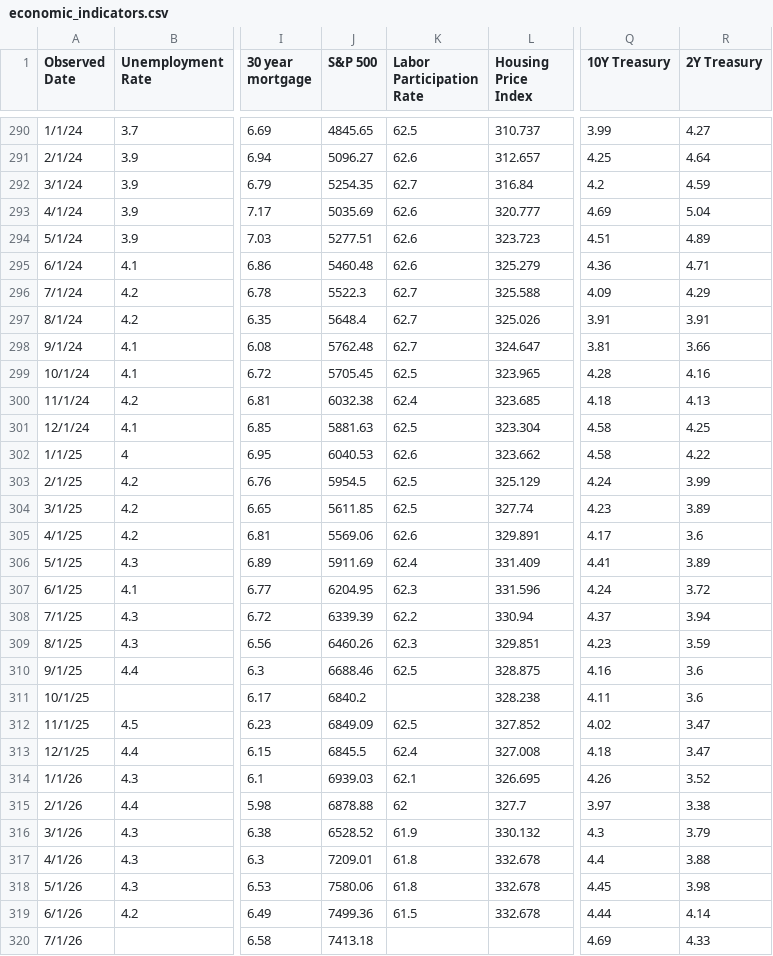
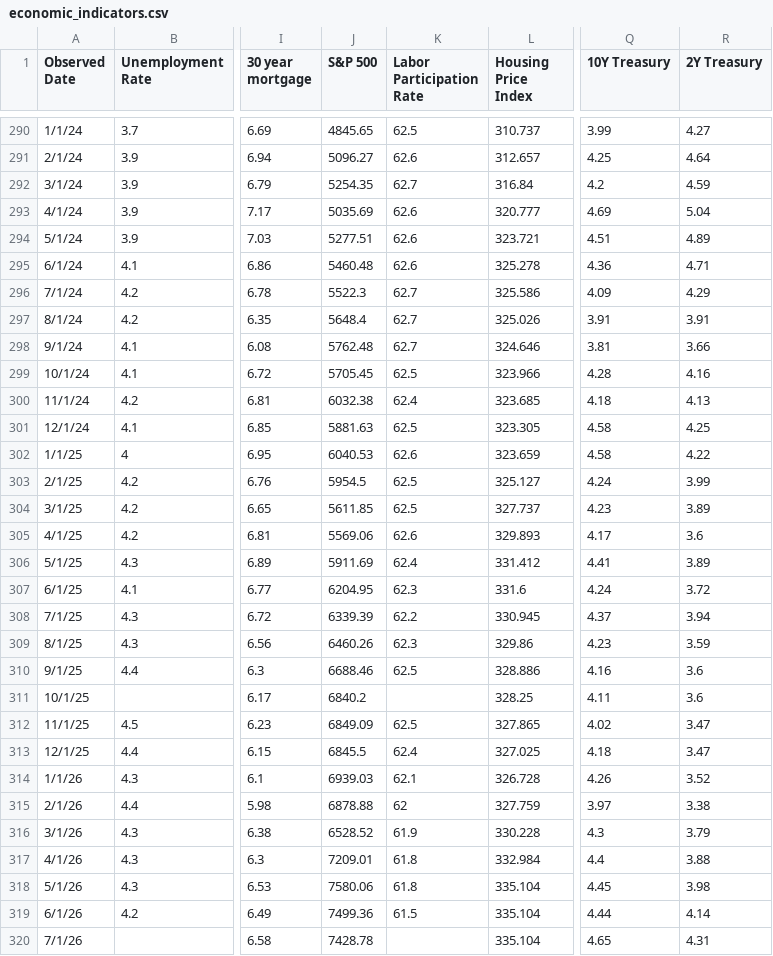
Before and after one commit to browningtons/economic-dashboard, a CSV file: public/data/economic_indicators.csv, drawn as a sheet; only a part is shown, gaps mark what is left out; the diff names each change by its address in the sheet, - before the commit and + after, or states it on an @@ line.

```diff
--- a/public/data/economic_indicators.csv
+++ b/public/data/economic_indicators.csv
-L294 (Housing Price Index): 323.723
+L294 (Housing Price Index): 323.721
-L295 (Housing Price Index): 325.279
+L295 (Housing Price Index): 325.278
-L296 (Housing Price Index): 325.588
+L296 (Housing Price Index): 325.586
-L298 (Housing Price Index): 324.647
+L298 (Housing Price Index): 324.646
-L299 (Housing Price Index): 323.965
+L299 (Housing Price Index): 323.966
-L301 (Housing Price Index): 323.304
+L301 (Housing Price Index): 323.305
-L302 (Housing Price Index): 323.662
+L302 (Housing Price Index): 323.659
-L303 (Housing Price Index): 325.129
+L303 (Housing Price Index): 325.127
-L304 (Housing Price Index): 327.74
+L304 (Housing Price Index): 327.737
-L305 (Housing Price Index): 329.891
+L305 (Housing Price Index): 329.893
-L306 (Housing Price Index): 331.409
+L306 (Housing Price Index): 331.412
-L307 (Housing Price Index): 331.596
+L307 (Housing Price Index): 331.6
-L308 (Housing Price Index): 330.94
+L308 (Housing Price Index): 330.945
-L309 (Housing Price Index): 329.851
+L309 (Housing Price Index): 329.86
-L310 (Housing Price Index): 328.875
+L310 (Housing Price Index): 328.886
-L311 (Housing Price Index): 328.238
+L311 (Housing Price Index): 328.25
-L312 (Housing Price Index): 327.852
+L312 (Housing Price Index): 327.865
-L313 (Housing Price Index): 327.008
+L313 (Housing Price Index): 327.025
-L314 (Housing Price Index): 326.695
+L314 (Housing Price Index): 326.728
-L315 (Housing Price Index): 327.7
+L315 (Housing Price Index): 327.759
-L316 (Housing Price Index): 330.132
+L316 (Housing Price Index): 330.228
-L317 (Housing Price Index): 332.678
+L317 (Housing Price Index): 332.984
-L318:L319 (Housing Price Index): 332.678
+L318:L319 (Housing Price Index): 335.104
-J320 (S&P 500): 7413.18
+J320 (S&P 500): 7428.78
-L320 (Housing Price Index): (empty)
+L320 (Housing Price Index): 335.104
-Q320 (10Y Treasury): 4.69
+Q320 (10Y Treasury): 4.65
-R320 (2Y Treasury): 4.33
+R320 (2Y Treasury): 4.31
```
Also changed, not shown: 1 other file.
